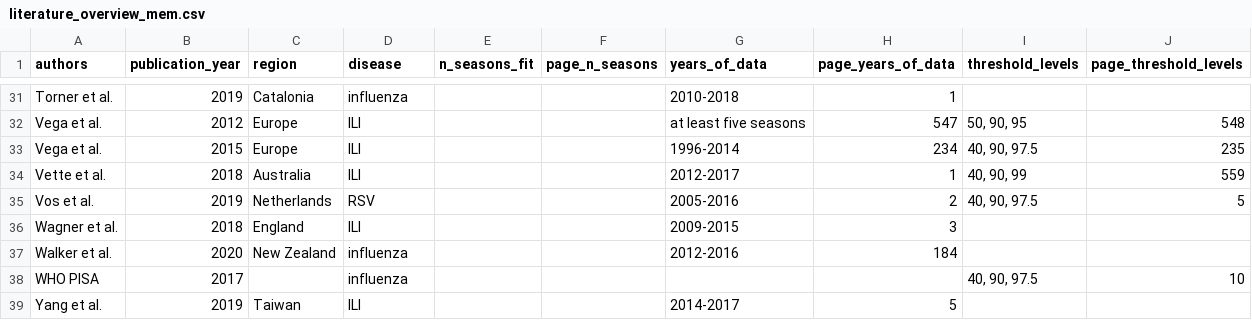
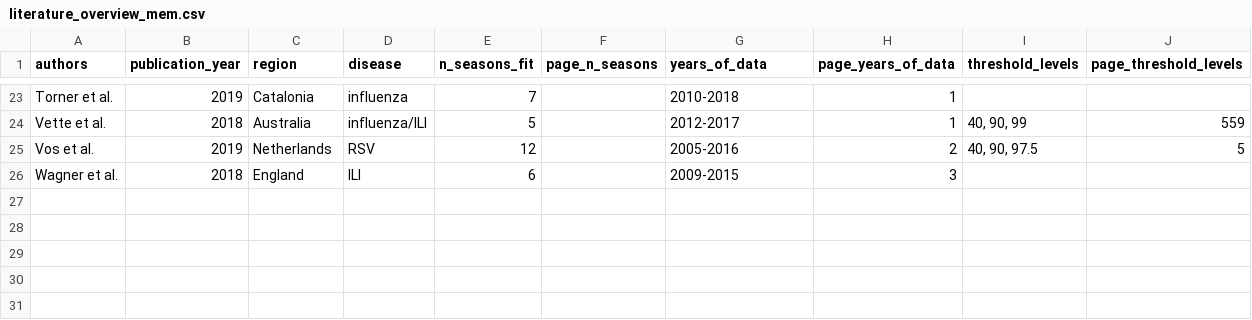
Before and after one commit to jbracher/mem, a CSV file: Literature_Overview/literature_overview_mem.csv, drawn as a sheet; only a part is shown, gaps mark what is left out; removed rows and columns are numbered as before the commit, all else as after; the diff covers the shown part only; the diff names each change by its address in the sheet, - before the commit and + after, or states it on an @@ line.

```diff
--- a/Literature_Overview/literature_overview_mem.csv
+++ b/Literature_Overview/literature_overview_mem.csv
-E23 (n_seasons_fit): (empty)
+E23 (n_seasons_fit): 7
-row 32: Vega et al. | 2012 | Europe | ILI |  |  | at least five seasons | 547 | 50, 90, 95 | 548
-row 33: Vega et al. | 2015 | Europe | ILI |  |  | 1996-2014 | 234 | 40, 90, 97.5 | 235
-D24 (disease): ILI
+D24 (disease): influenza/ILI
-E24 (n_seasons_fit): (empty)
+E24 (n_seasons_fit): 5
-E25 (n_seasons_fit): (empty)
+E25 (n_seasons_fit): 12
-E26 (n_seasons_fit): (empty)
+E26 (n_seasons_fit): 6
-row 37: Walker et al. | 2020 | New Zealand | influenza |  |  | 2012-2016 | 184
-row 38: WHO PISA | 2017 |  | influenza |  |  |  |  | 40, 90, 97.5 | 10
-row 39: Yang et al. | 2019 | Taiwan | ILI |  |  | 2014-2017 | 5
```
Also changed, not shown: 8 removed rows and 26 edited cells elsewhere in this file, 1 other file.
